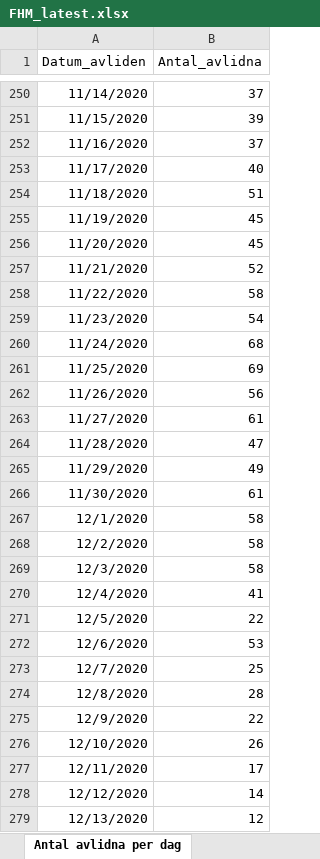
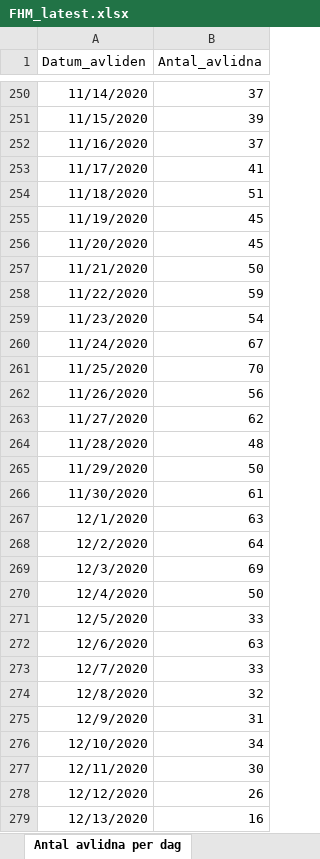
Before and after one commit to adamaltmejd/sse_cern, an Excel workbook: data/FHM/FHM_latest.xlsx, sheet Antal avlidna per dag, drawn as a sheet; only a part is shown, gaps mark what is left out; values as stored, in another font and other column widths than the file's, no borders; the diff covers the shown part only; the diff names each change by its address in the sheet, - before the commit and + after, or states it on an @@ line.

```diff
--- a/data/FHM/FHM_latest.xlsx (sheet Antal avlidna per dag)
+++ b/data/FHM/FHM_latest.xlsx (sheet Antal avlidna per dag)
-B253 (Antal_avlidna): 40
+B253 (Antal_avlidna): 41
-B257 (Antal_avlidna): 52
+B257 (Antal_avlidna): 50
-B258 (Antal_avlidna): 58
+B258 (Antal_avlidna): 59
-B260 (Antal_avlidna): 68
+B260 (Antal_avlidna): 67
-B261 (Antal_avlidna): 69
+B261 (Antal_avlidna): 70
-B263 (Antal_avlidna): 61
+B263 (Antal_avlidna): 62
-B264 (Antal_avlidna): 47
+B264 (Antal_avlidna): 48
-B265 (Antal_avlidna): 49
+B265 (Antal_avlidna): 50
-B267 (Antal_avlidna): 58
+B267 (Antal_avlidna): 63
-B268 (Antal_avlidna): 58
+B268 (Antal_avlidna): 64
-B269 (Antal_avlidna): 58
+B269 (Antal_avlidna): 69
-B270 (Antal_avlidna): 41
+B270 (Antal_avlidna): 50
-B271 (Antal_avlidna): 22
+B271 (Antal_avlidna): 33
-B272 (Antal_avlidna): 53
+B272 (Antal_avlidna): 63
-B273 (Antal_avlidna): 25
+B273 (Antal_avlidna): 33
-B274 (Antal_avlidna): 28
+B274 (Antal_avlidna): 32
-B275 (Antal_avlidna): 22
+B275 (Antal_avlidna): 31
-B276 (Antal_avlidna): 26
+B276 (Antal_avlidna): 34
-B277 (Antal_avlidna): 17
+B277 (Antal_avlidna): 30
-B278 (Antal_avlidna): 14
+B278 (Antal_avlidna): 26
-B279 (Antal_avlidna): 12
+B279 (Antal_avlidna): 16
```
Also changed, not shown: 1 added row and 2 edited cells elsewhere in this sheet, sheet Totalt antal per region, sheet Antal per dag region, sheet Totalt antal per åldersgrupp, sheet Totalt antal per kön, sheet Antal intensivvårdade per dag, other sheet tabs, 1 other file.
